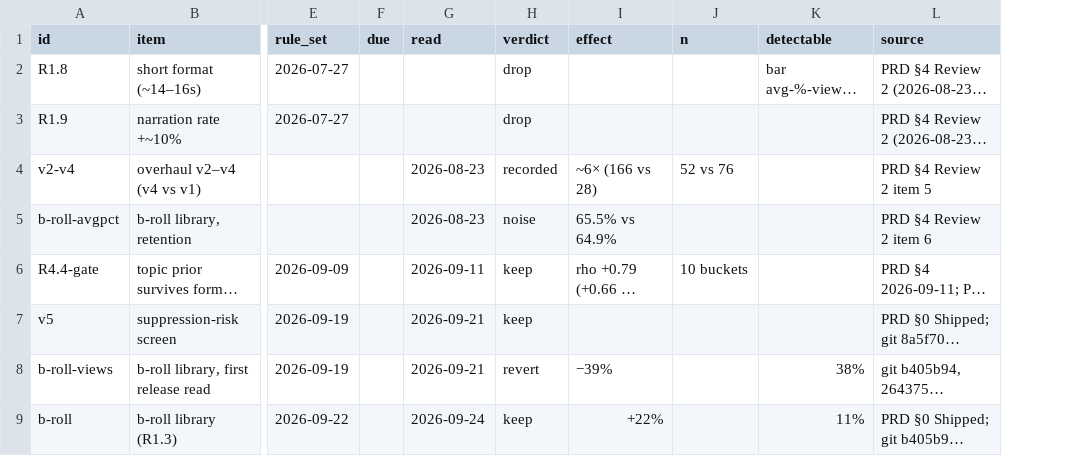
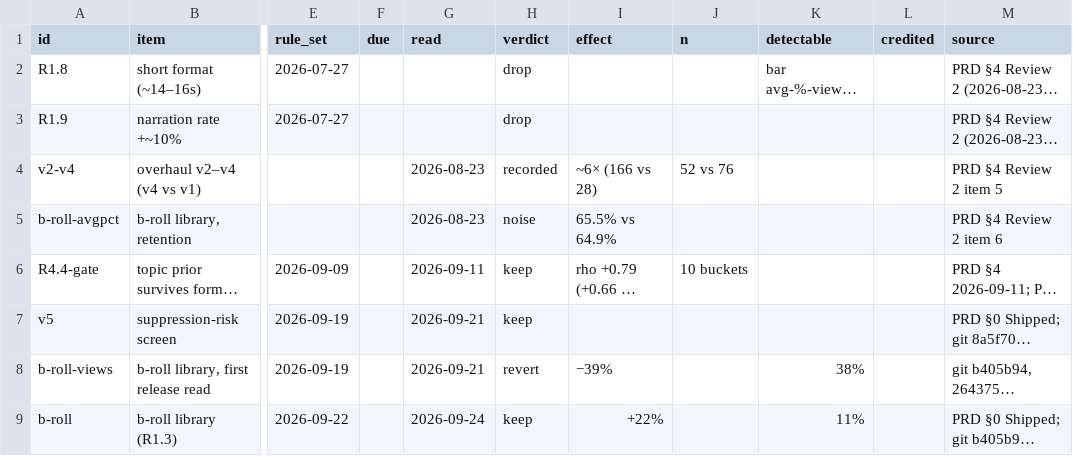
Before and after one commit to kaigg96/reddit-daily, a CSV file: analysis/experiments.csv, drawn as a sheet; only a part is shown, gaps mark what is left out; long unchanged cells end in …; the diff names each change by its address in the sheet, - before the commit and + after, or states it on an @@ line.

```diff
--- a/analysis/experiments.csv
+++ b/analysis/experiments.csv
+column L (credited), empty
```
Also changed, not shown: 2 other files.
